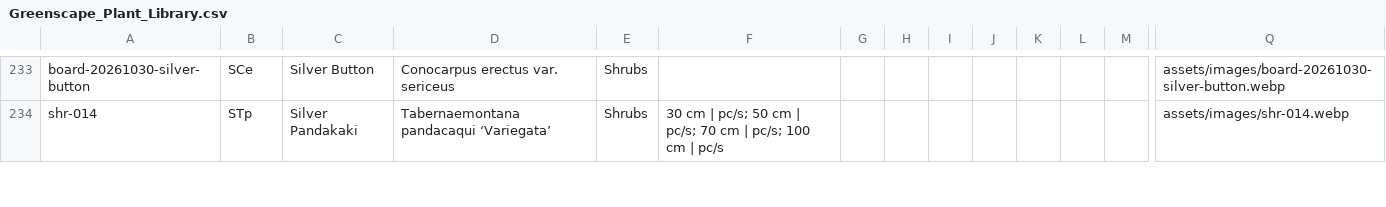
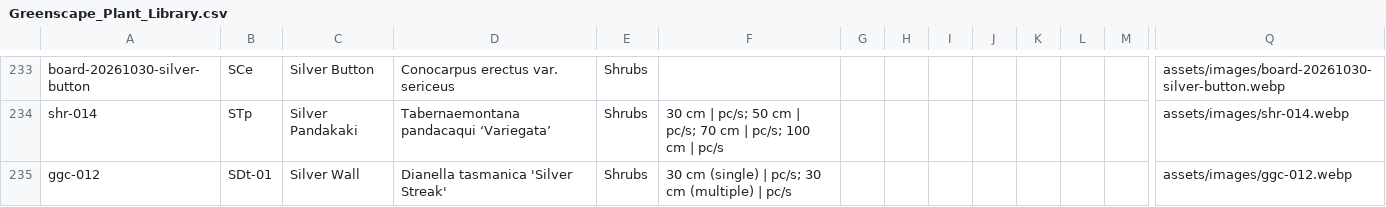
Before and after one commit to nyxdcz/greenscape-plant-library, a CSV file: data/Greenscape_Plant_Library.csv, drawn as a sheet; only a part is shown, gaps mark what is left out; rows hold the shown columns only; the diff covers the shown part only; the diff names each change by its address in the sheet, - before the commit and + after, or states it on an @@ line.

Commit message:
Match Lim board codes and shrub categories; add two plants

```diff
--- a/data/Greenscape_Plant_Library.csv
+++ b/data/Greenscape_Plant_Library.csv
+row 235: ggc-012 | SDt-01 | Silver Wall | Dianella tasmanica 'Silver Streak' | Shrubs | 30 cm (single) | pc/s; 30 cm (multiple) | pc/s |  |  |  |  |  |  |  | assets/images/ggc-012.webp
```
Also changed, not shown: 3 added rows and 2 removed rows elsewhere in this file, 1 other file.
